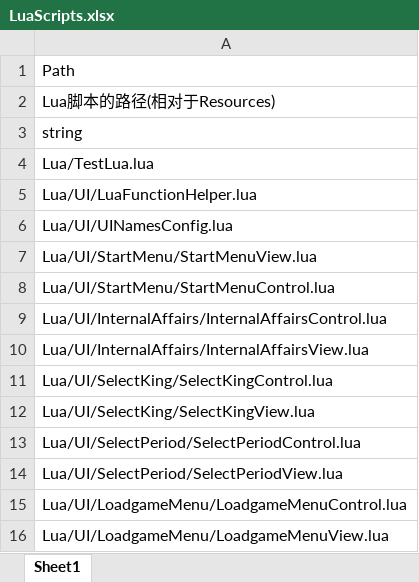
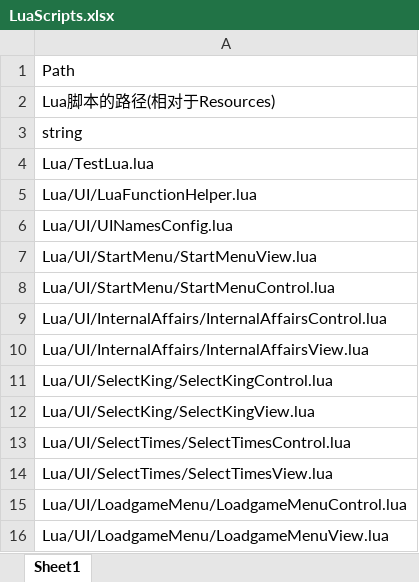
Before and after one commit to liangxc2014/Sanguoqy02, an Excel workbook: sg02/Assets/Resources/Config/Excel/LuaScripts.xlsx, sheet Sheet1, drawn as a sheet; values as stored, in another font and other column widths than the file's, no borders; the diff names each change by its address in the sheet, - before the commit and + after, or states it on an @@ line.

```diff
--- a/sg02/Assets/Resources/Config/Excel/LuaScripts.xlsx (sheet Sheet1)
+++ b/sg02/Assets/Resources/Config/Excel/LuaScripts.xlsx (sheet Sheet1)
-A13: Lua/UI/SelectPeriod/SelectPeriodControl.lua
+A13: Lua/UI/SelectTimes/SelectTimesControl.lua
-A14: Lua/UI/SelectPeriod/SelectPeriodView.lua
+A14: Lua/UI/SelectTimes/SelectTimesView.lua
```
Also changed, not shown: sg02/Assets/Resources/Config/Excel/Battle.xlsx, sg02/Assets/Resources/Config/Excel/Force.xlsx, 48 other files.
